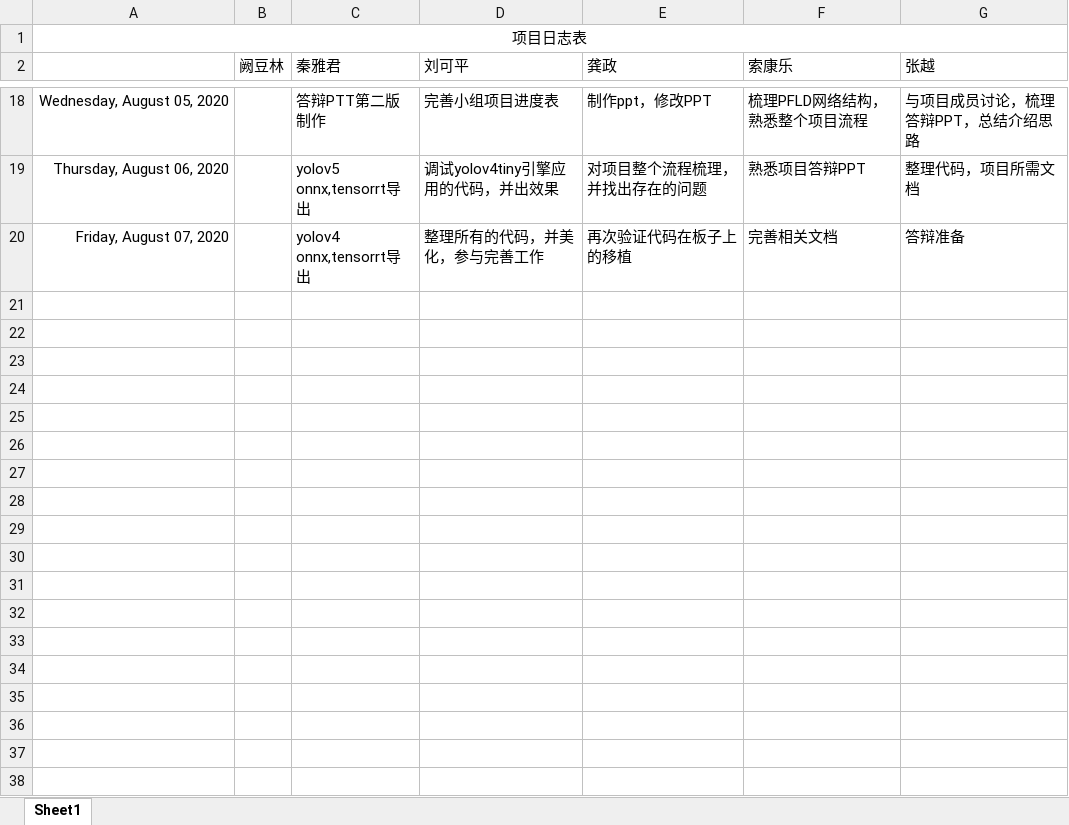
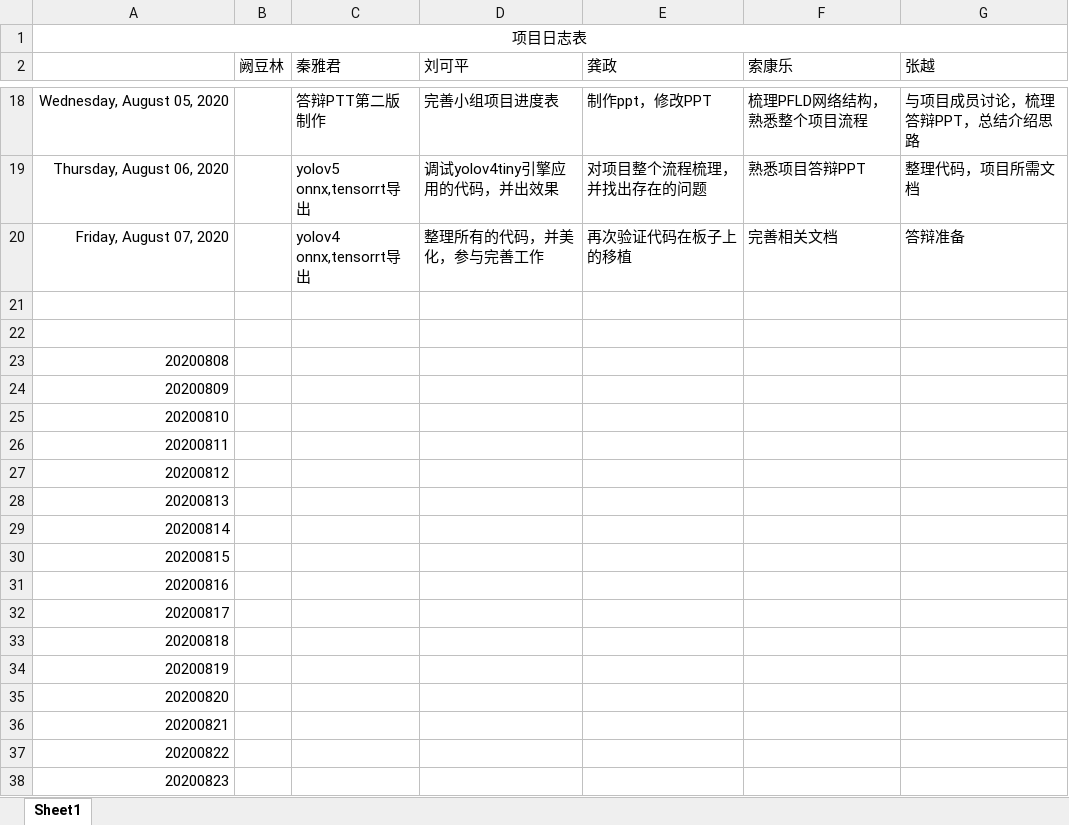
Before and after one commit to greenkarson/Driver-Fatigue-System, an Excel workbook: 项目成员日志表.xlsx, sheet Sheet1, drawn as a sheet; only a part is shown, gaps mark what is left out; values as stored, in another font and other column widths than the file's, no borders; the diff covers the shown part only; the diff names each change by its address in the sheet, - before the commit and + after, or states it on an @@ line.

Commit message:
Update 项目成员日志表.xlsx

```diff
--- a/项目成员日志表.xlsx (sheet Sheet1)
+++ b/项目成员日志表.xlsx (sheet Sheet1)
+row 21: (empty)
+row 22: (empty)
+row 23: 20200808
+row 24: 20200809
+row 25: 20200810
+row 26: 20200811
+row 27: 20200812
+row 28: 20200813
+row 29: 20200814
+row 30: 20200815
+row 31: 20200816
+row 32: 20200817
+row 33: 20200818
+row 34: 20200819
+row 35: 20200820
+row 36: 20200821
+row 37: 20200822
+row 38: 20200823
```
Also changed, not shown: 15 added rows elsewhere in this sheet.
